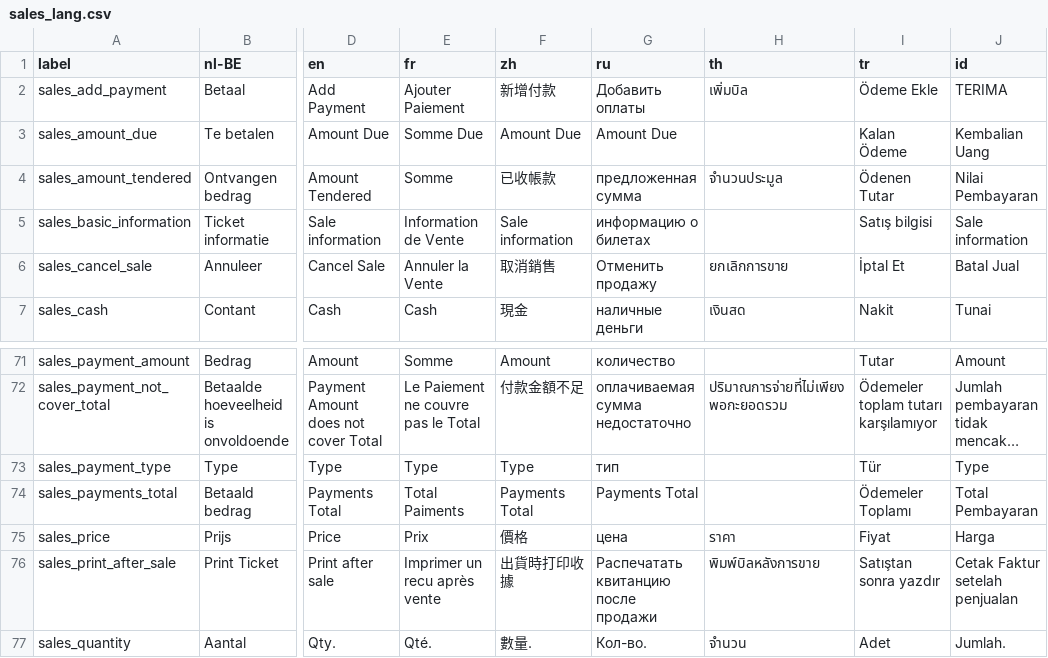
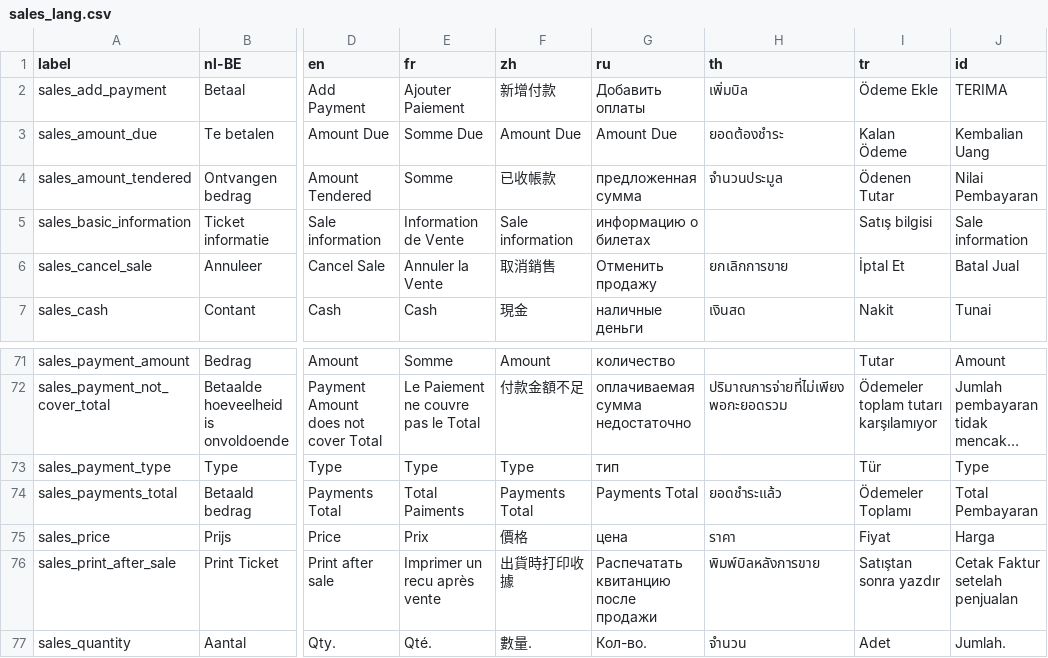
Before and after one commit to opensourcepos/opensourcepos, a CSV file: translations/sales_lang.csv, drawn as a sheet; only a part is shown, gaps mark what is left out; long unchanged cells end in …; the diff names each change by its address in the sheet, - before the commit and + after, or states it on an @@ line.

Commit message:
Update Thai translate

```diff
--- a/translations/sales_lang.csv
+++ b/translations/sales_lang.csv
-H3 (th): (empty)
+H3 (th): ยอดต้องชำระ
-H74 (th): (empty)
+H74 (th): ยอดชำระแล้ว
```
